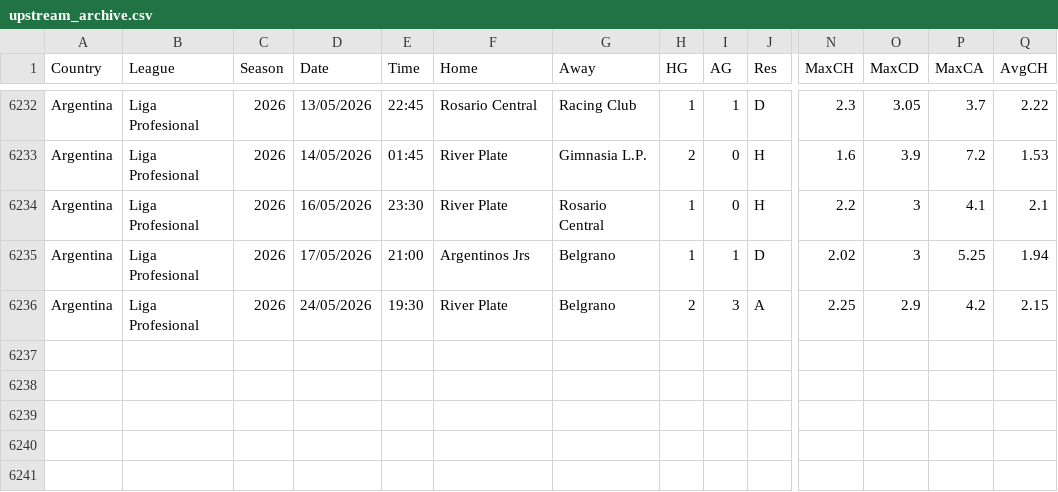
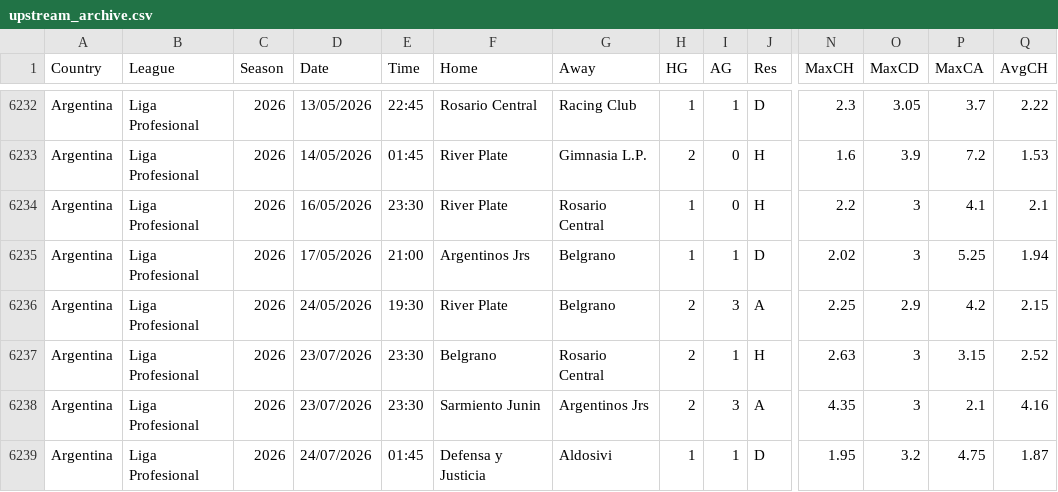
Before and after one commit to FASHI188/FASHI188-football-analysis, a CSV file: football-data/raw/ARG_Primera/upstream_archive.csv, drawn as a sheet; only a part is shown, gaps mark what is left out; rows hold the shown columns only; the diff names each change by its address in the sheet, - before the commit and + after, or states it on an @@ line.

```diff
--- a/football-data/raw/ARG_Primera/upstream_archive.csv
+++ b/football-data/raw/ARG_Primera/upstream_archive.csv
+row 6237: Argentina | Liga Profesional | 2026 | 23/07/2026 | 23:30 | Belgrano | Rosario Central | 2 | 1 | H | 2.63 | 3 | 3.15 | 2.52
+row 6238: Argentina | Liga Profesional | 2026 | 23/07/2026 | 23:30 | Sarmiento Junin | Argentinos Jrs | 2 | 3 | A | 4.35 | 3 | 2.1 | 4.16
+row 6239: Argentina | Liga Profesional | 2026 | 24/07/2026 | 01:45 | Defensa y Justicia | Aldosivi | 1 | 1 | D | 1.95 | 3.2 | 4.75 | 1.87
```
